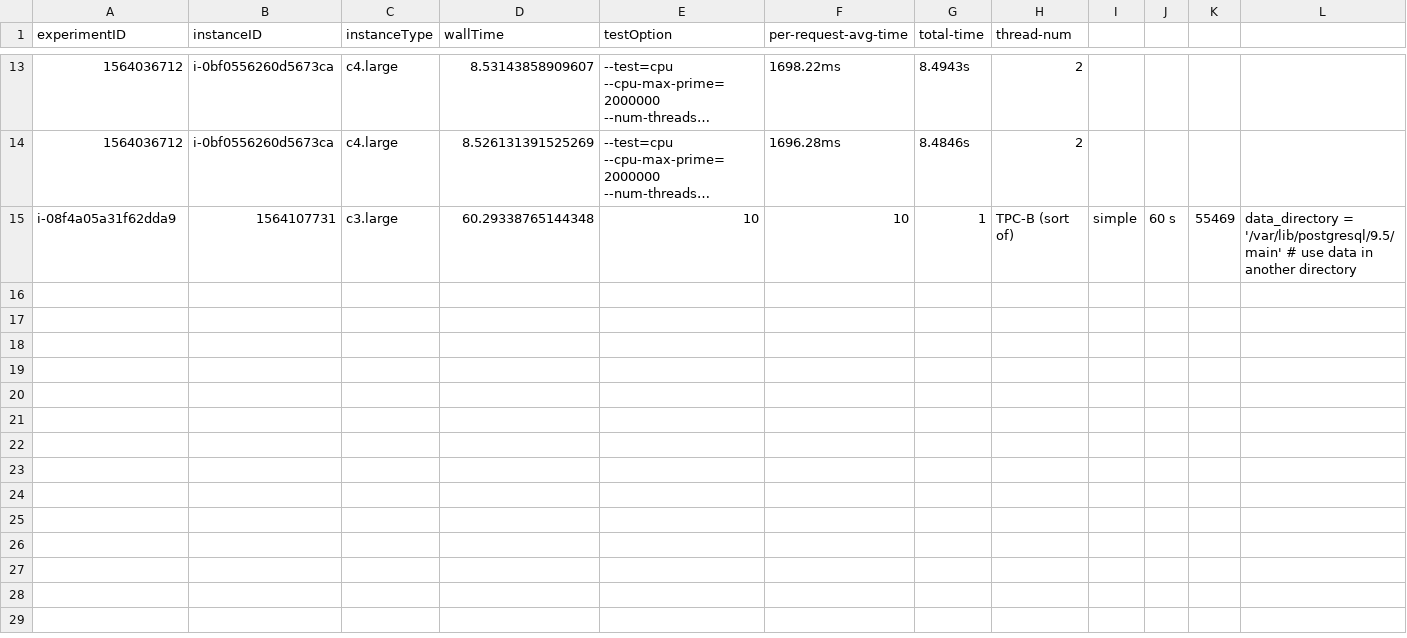
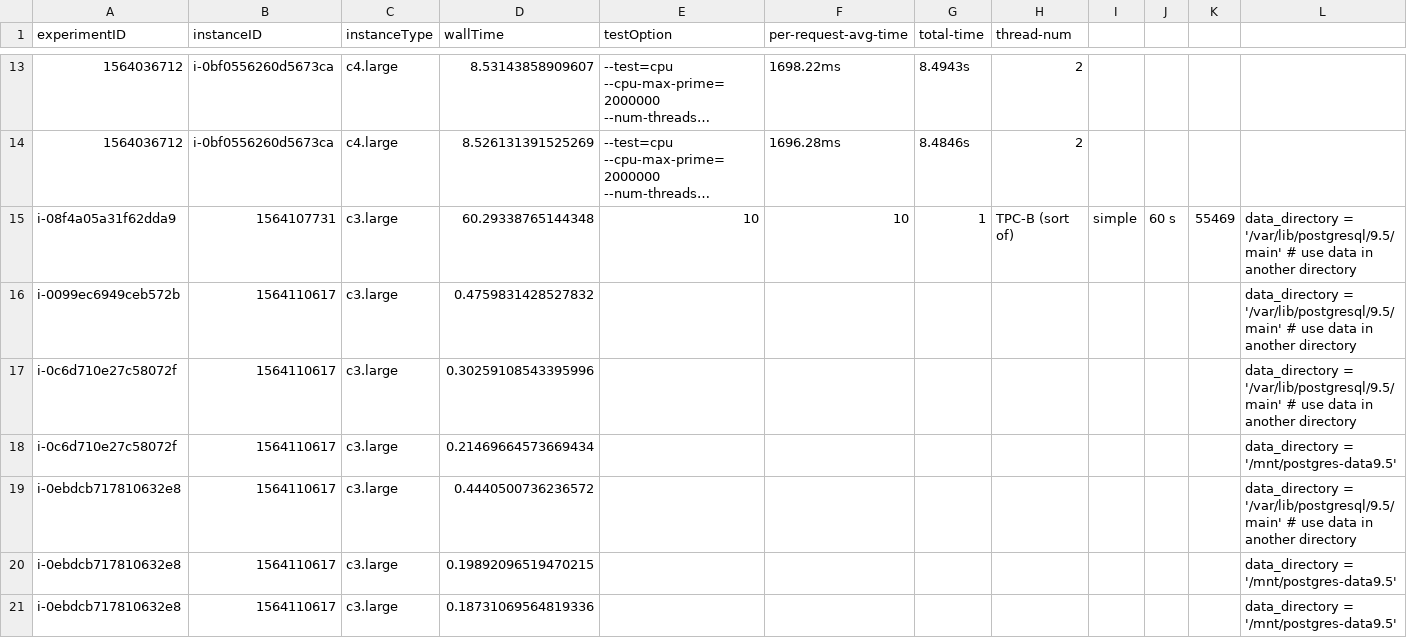
Before and after one commit to wlloyduw/IaaSCloudResourceContention, a CSV file: cleandata/newdata.csv, drawn as a sheet; only a part is shown, gaps mark what is left out; long unchanged cells end in ….

```diff
--- a/cleandata/newdata.csv
+++ b/cleandata/newdata.csv
@@ -16 +16,13 @@ i-08f4a05a31f62dda9,1564107731,c3.large,60.29338765144348,10,10,1,TPC-B (sort of
 "
+i-0099ec6949ceb572b,1564110617,c3.large,0.4759831428527832,,,,,,,,"data_directory = '/var/lib/postgresql/9.5/main'		# use data in another directory
+"
+i-0c6d710e27c58072f,1564110617,c3.large,0.30259108543395996,,,,,,,,"data_directory = '/var/lib/postgresql/9.5/main'		# use data in another directory
+"
+i-0c6d710e27c58072f,1564110617,c3.large,0.21469664573669434,,,,,,,,"data_directory = '/mnt/postgres-data9.5'
+"
+i-0ebdcb717810632e8,1564110617,c3.large,0.4440500736236572,,,,,,,,"data_directory = '/var/lib/postgresql/9.5/main'		# use data in another directory
+"
+i-0ebdcb717810632e8,1564110617,c3.large,0.19892096519470215,,,,,,,,"data_directory = '/mnt/postgres-data9.5'
+"
+i-0ebdcb717810632e8,1564110617,c3.large,0.18731069564819336,,,,,,,,"data_directory = '/mnt/postgres-data9.5'
+"
```
Also changed, not shown: 2 other files.
